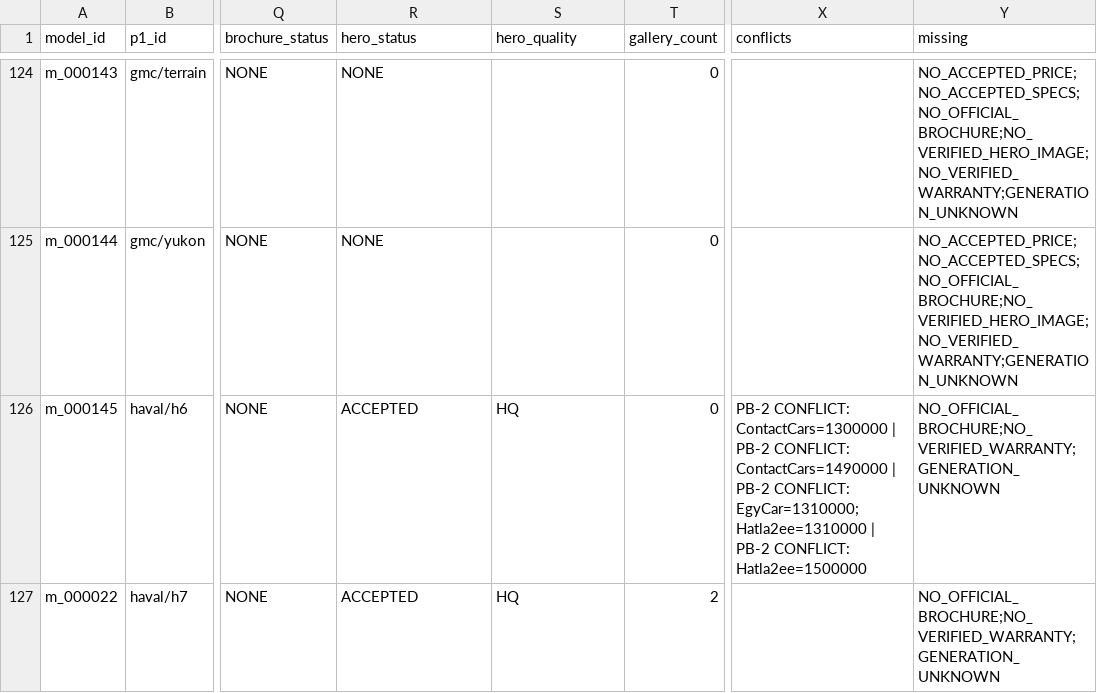
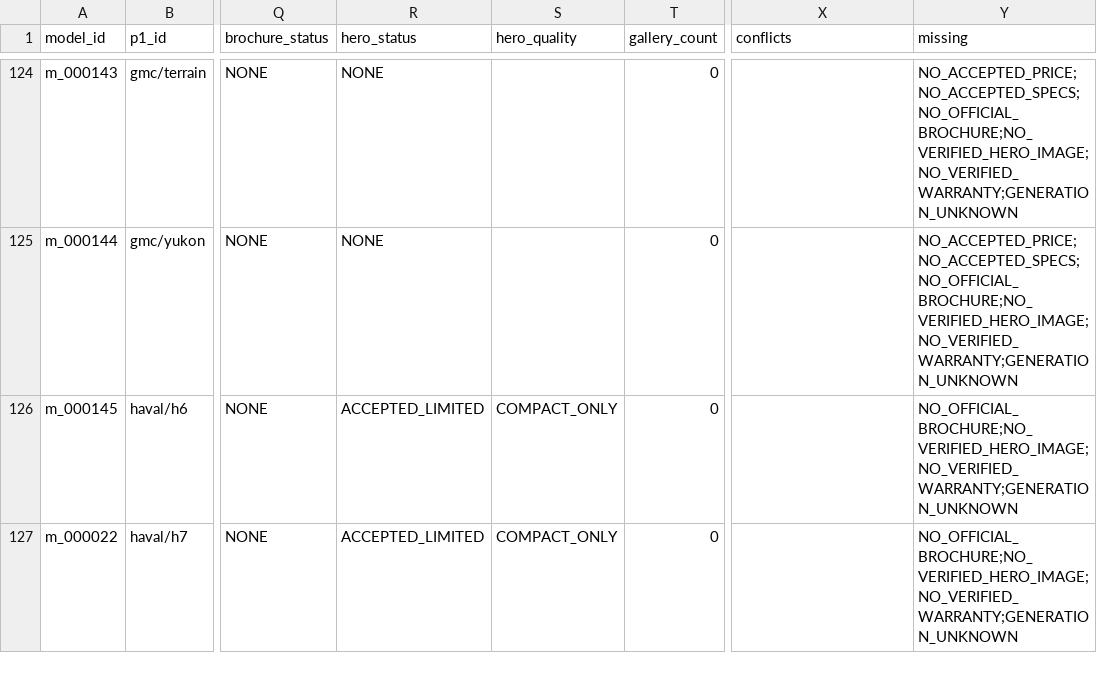
Before and after one commit to KingMega1/scratch, a CSV file: vehicle-data/review/u11_coverage.csv, drawn as a sheet; only a part is shown, gaps mark what is left out; the diff covers the shown part only; the diff names each change by its address in the sheet, - before the commit and + after, or states it on an @@ line.

```diff
--- a/vehicle-data/review/u11_coverage.csv
+++ b/vehicle-data/review/u11_coverage.csv
-R126:R127 (hero_status): ACCEPTED
+R126:R127 (hero_status): ACCEPTED_LIMITED
-S126:S127 (hero_quality): HQ
+S126:S127 (hero_quality): COMPACT_ONLY
-X126 (conflicts): PB-2 CONFLICT: ContactCars=1300000 | PB-2 CONFLICT: ContactCars=1490000 | PB-2 CONFLICT: EgyCar=1310000;Hatla2ee=1310000 | PB-2 CONFLICT: Hatla2ee=1500000
+X126 (conflicts): (empty)
-Y126:Y127 (missing): NO_OFFICIAL_BROCHURE;NO_VERIFIED_WARRANTY;GENERATION_UNKNOWN
+Y126:Y127 (missing): NO_OFFICIAL_BROCHURE;NO_VERIFIED_HERO_IMAGE;NO_VERIFIED_WARRANTY;GENERATION_UNKNOWN
-T127 (gallery_count): 2
+T127 (gallery_count): 0
```
Also changed, not shown: 45 edited cells elsewhere in this file, vehicle-data/registry/u11_spec_facts.csv, 47 other files.
